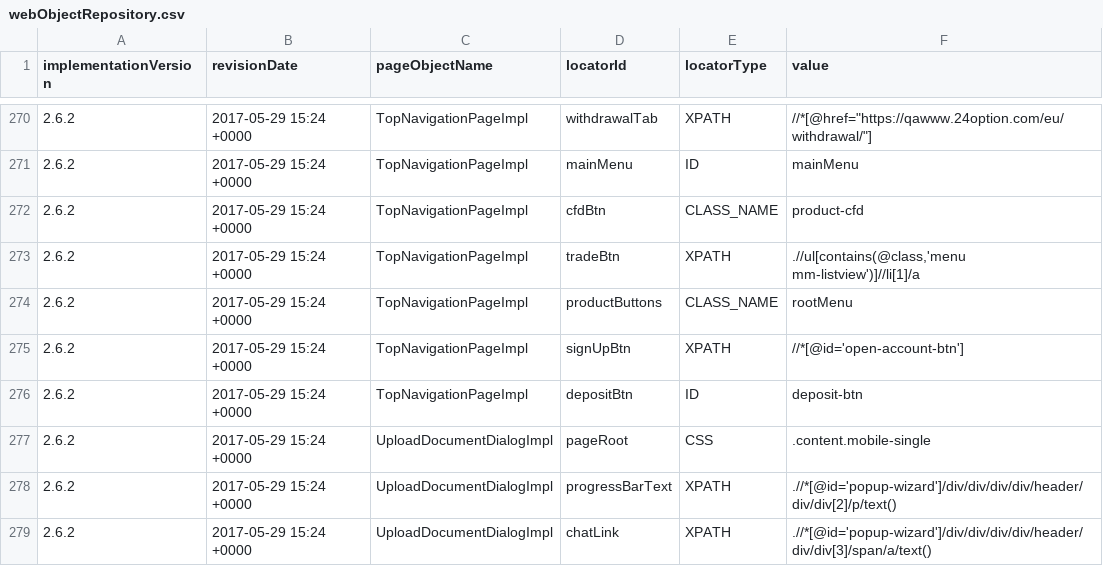
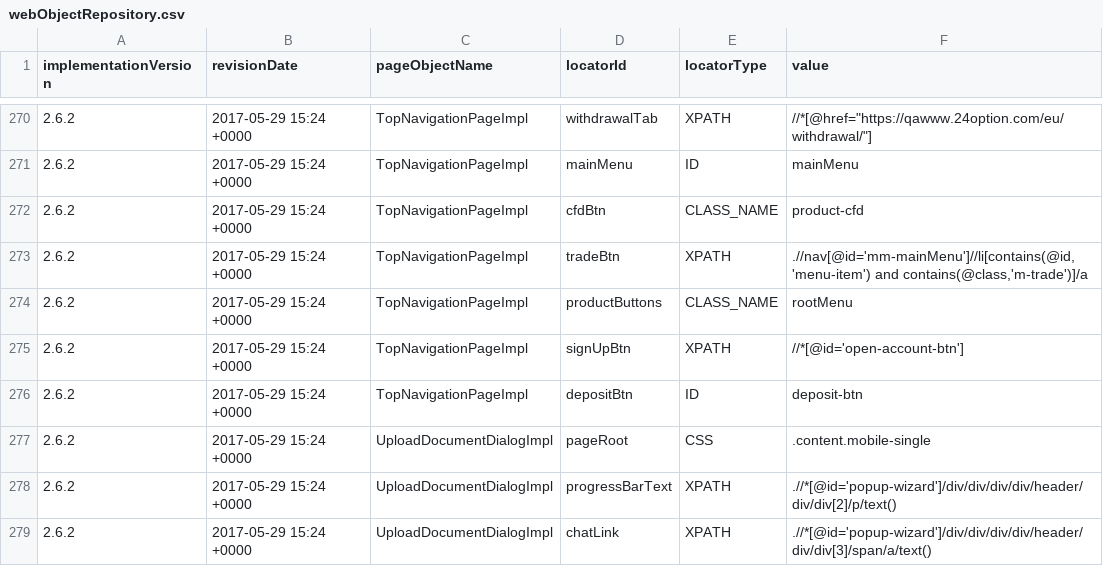
Before and after one commit to quantumua/old_atom, a CSV file: core/src/main/resources/webobjects/webObjectRepository.csv, drawn as a sheet; only a part is shown, gaps mark what is left out.

```diff
--- a/core/src/main/resources/webobjects/webObjectRepository.csv
+++ b/core/src/main/resources/webobjects/webObjectRepository.csv
@@ -272,3 +272,3 @@ implementationVersion,revisionDate,pageObjectName,locatorId,locatorType,value
 2.6.2,2017-05-29 15:24 +0000,TopNavigationPageImpl,cfdBtn,CLASS_NAME,product-cfd
-2.6.2,2017-05-29 15:24 +0000,TopNavigationPageImpl,tradeBtn,XPATH,".//ul[contains(@class,'menu mm-listview')]//li[1]/a"
+2.6.2,2017-05-29 15:24 +0000,TopNavigationPageImpl,tradeBtn,XPATH,".//nav[@id='mm-mainMenu']//li[contains(@id,'menu-item') and contains(@class,'m-trade')]/a"
 2.6.2,2017-05-29 15:24 +0000,TopNavigationPageImpl,productButtons,CLASS_NAME,rootMenu
```
Also changed, not shown: 10 other files.
